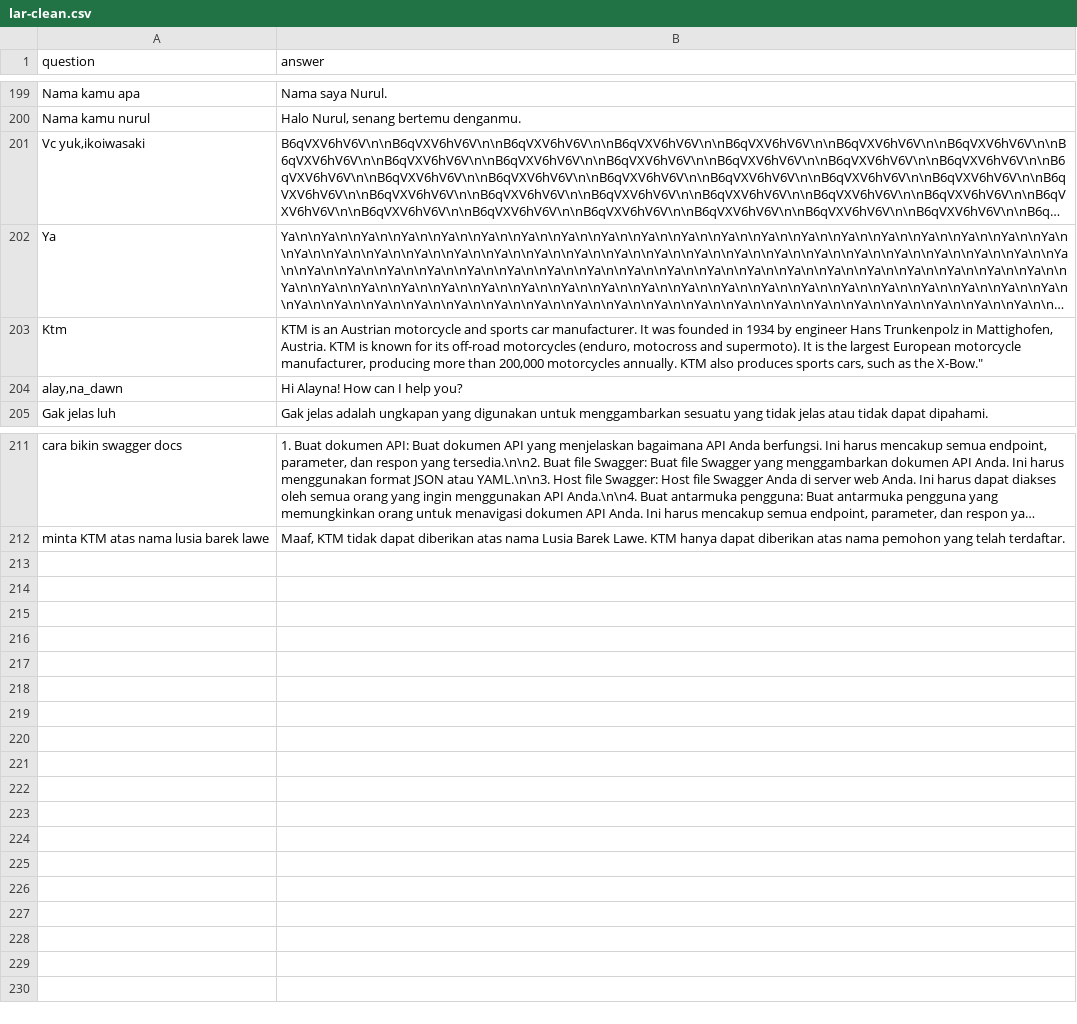
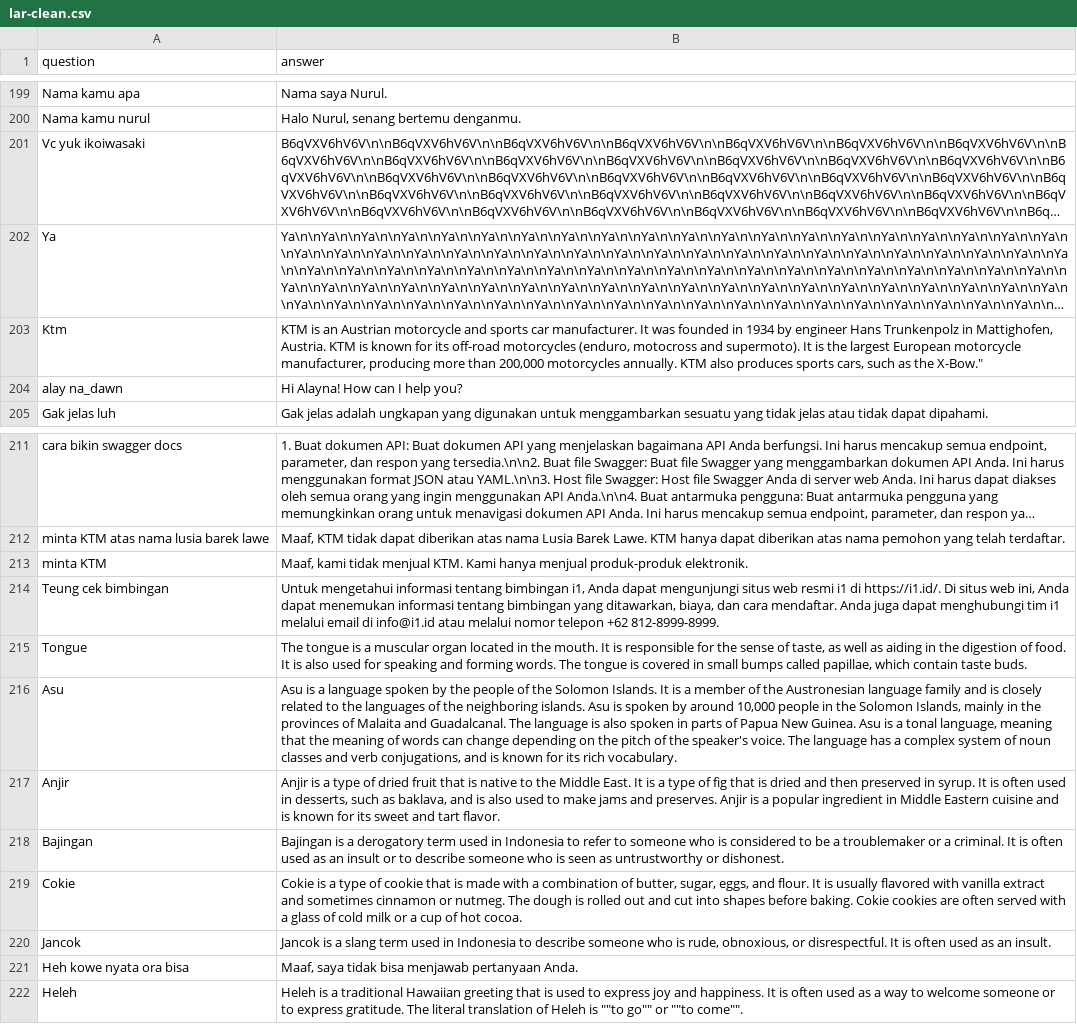
Before and after one commit to anakilang-ai/clean-dan-validasi-data, a CSV file: dataset/gilar-dataset/lar-clean.csv, drawn as a sheet; only a part is shown, gaps mark what is left out; long unchanged cells end in …; the diff names each change by its address in the sheet, - before the commit and + after, or states it on an @@ line.

Commit message:
clean

```diff
--- a/dataset/gilar-dataset/lar-clean.csv
+++ b/dataset/gilar-dataset/lar-clean.csv
-A201 (question): Vc yuk,ikoiwasaki
+A201 (question): Vc yuk ikoiwasaki
-A204 (question): alay,na_dawn
+A204 (question): alay na_dawn
+row 213: minta KTM | Maaf, kami tidak menjual KTM. Kami hanya menjual produk-produk elektronik.
+row 214: Teung cek bimbingan | Untuk mengetahui informasi tentang bimbingan i1, Anda dapat mengunjungi situs web resmi i1 di https://i1.id/. Di situs web ini, Anda dapat menemukan informasi tentang bimbingan yang ditawarkan, biaya, dan cara mendaftar. Anda juga dapat menghubungi tim i1 melalui email di info@i1.id atau melalui nomor telepon +62 812-8999-8999.
+row 215: Tongue | The tongue is a muscular organ located in the mouth. It is responsible for the sense of taste, as well as aiding in the digestion of food. It is also used for speaking and forming words. The tongue is covered in small bumps called papillae, which contain taste buds.
+row 216: Asu | Asu is a language spoken by the people of the Solomon Islands. It is a member of the Austronesian language family and is closely related to the languages of the neighboring islands. Asu is spoken by around 10,000 people in the Solomon Islands, mainly in the provinces of Malaita and Guadalcanal. The language is also spoken in parts of Papua New Guinea. Asu is a tonal language, meaning that the meaning of words can change depending on the pitch of the speaker's voice. The language has a complex system of noun classes and verb conjugations, and is known for its rich vocabulary.
+row 217: Anjir | Anjir is a type of dried fruit that is native to the Middle East. It is a type of fig that is dried and then preserved in syrup. It is often used in desserts, such as baklava, and is also used to make jams and preserves. Anjir is a popular ingredient in Middle Eastern cuisine and is known for its sweet and tart flavor.
+row 218: Bajingan | Bajingan is a derogatory term used in Indonesia to refer to someone who is considered to be a troublemaker or a criminal. It is often used as an insult or to describe someone who is seen as untrustworthy or dishonest.
+row 219: Cokie | Cokie is a type of cookie that is made with a combination of butter, sugar, eggs, and flour. It is usually flavored with vanilla extract and sometimes cinnamon or nutmeg. The dough is rolled out and cut into shapes before baking. Cokie cookies are often served with a glass of cold milk or a cup of hot cocoa.
+row 220: Jancok | Jancok is a slang term used in Indonesia to describe someone who is rude, obnoxious, or disrespectful. It is often used as an insult.
+row 221: Heh kowe nyata ora bisa | Maaf, saya tidak bisa menjawab pertanyaan Anda.
+row 222: Heleh | Heleh is a traditional Hawaiian greeting that is used to express joy and happiness. It is often used as a way to welcome someone or to express gratitude. The literal translation of Heleh is ""to go"" or ""to come"".
```
